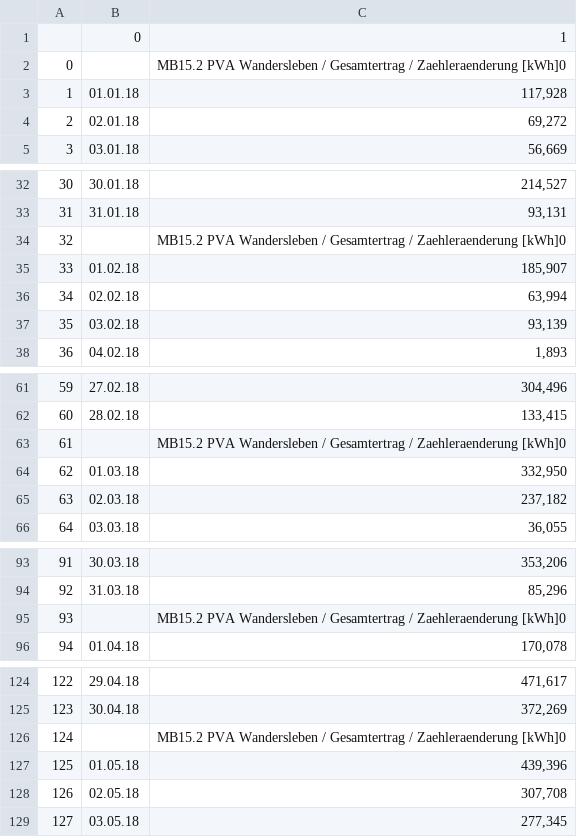
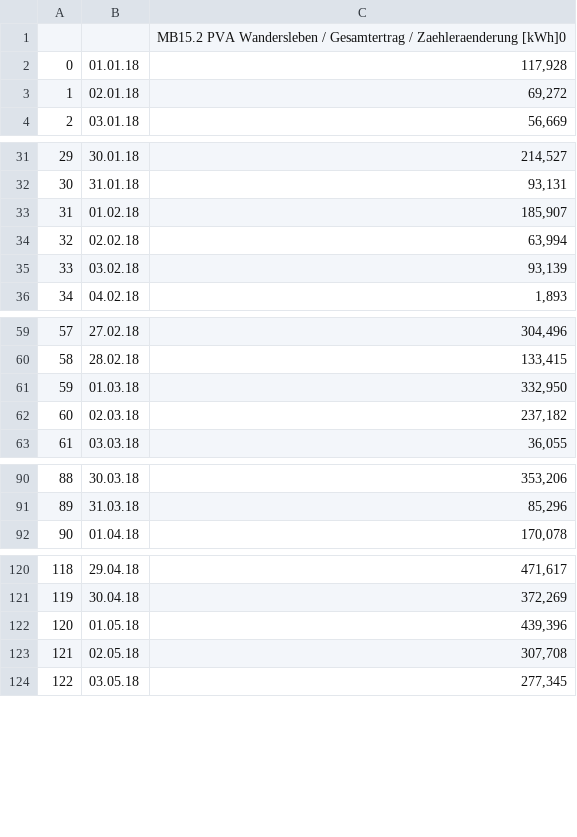
Before and after one commit to moritzmersch/Project_fantastic_five, a CSV file: wandersleben_merged.csv, drawn as a sheet; only a part is shown, gaps mark what is left out; removed rows and columns are numbered as before the commit, all else as after; the diff covers the shown part only; the diff names each change by its address in the sheet, - before the commit and + after, or states it on an @@ line.

Commit message:
removed headers between lines

```diff
--- a/wandersleben_merged.csv
+++ b/wandersleben_merged.csv
-row 1:  | 0 | 1
@@ column A renumbered from row 1 down @@
-row 34: 32 |  | MB15.2 PVA Wandersleben / Gesamtertrag / Zaehleraenderung [kWh]0
-row 63: 61 |  | MB15.2 PVA Wandersleben / Gesamtertrag / Zaehleraenderung [kWh]0
-row 95: 93 |  | MB15.2 PVA Wandersleben / Gesamtertrag / Zaehleraenderung [kWh]0
-row 126: 124 |  | MB15.2 PVA Wandersleben / Gesamtertrag / Zaehleraenderung [kWh]0
```
Also changed, not shown: 43 removed rows elsewhere in this file.
